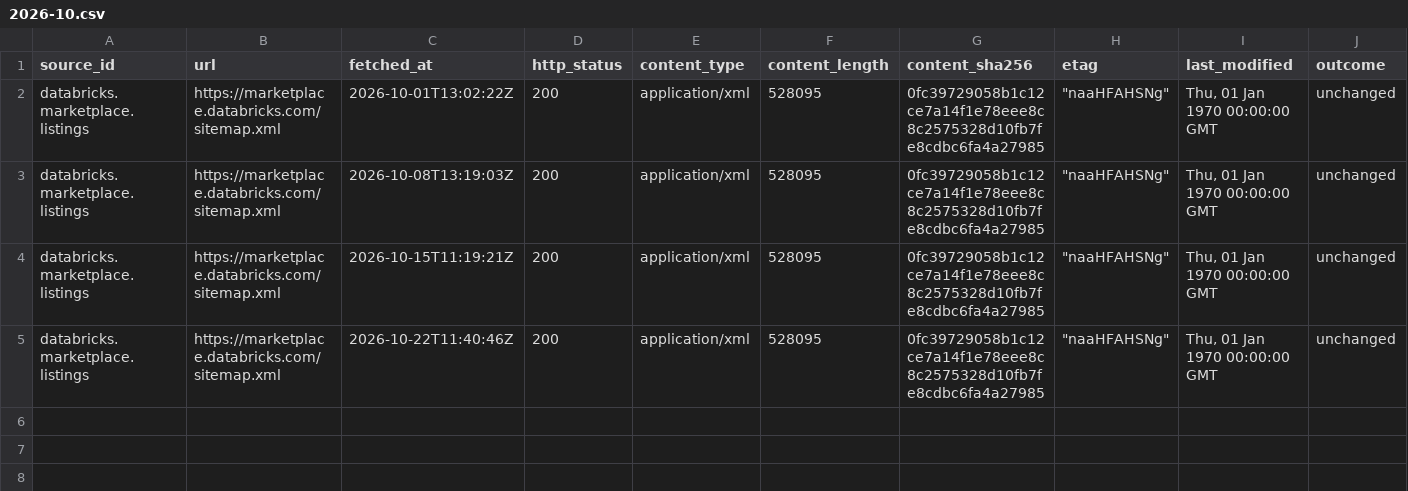
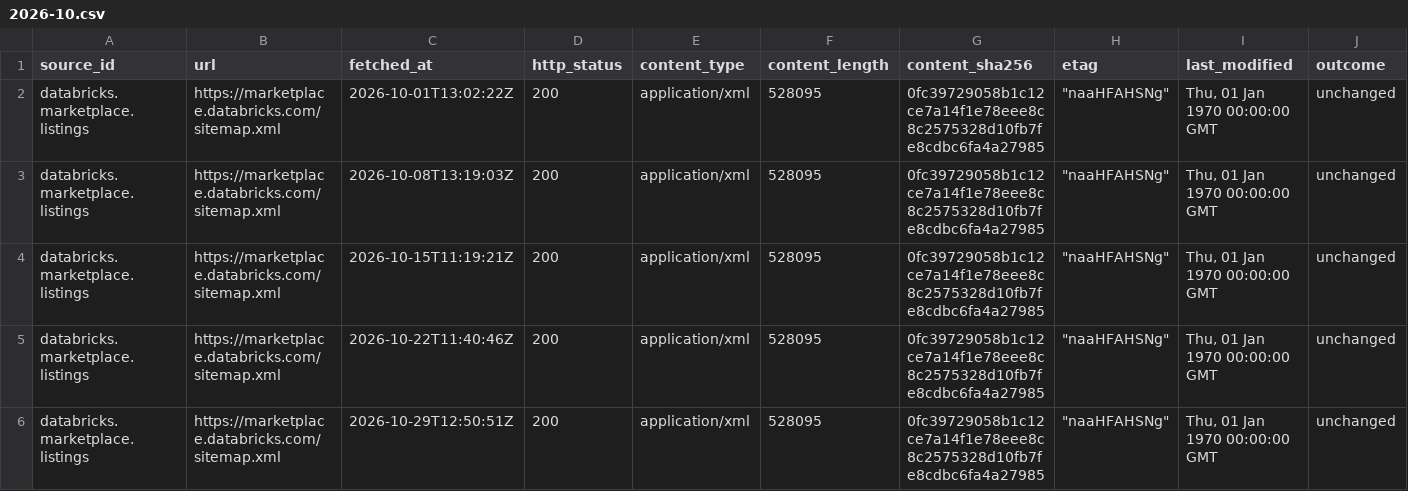
Before and after one commit to q3dresearch/wss-databricks-marketplace, a CSV file: manifest/databricks.marketplace.listings/2026-10.csv, drawn as a sheet; only a part is shown; rows hold the shown columns only; the diff names each change by its address in the sheet, - before the commit and + after, or states it on an @@ line.

```diff
--- a/manifest/databricks.marketplace.listings/2026-10.csv
+++ b/manifest/databricks.marketplace.listings/2026-10.csv
+row 6: databricks.marketplace.listings | https://marketplace.databricks.com/sitemap.xml | 2026-10-29T12:50:51Z | 200 | application/xml | 528095 | 0fc39729058b1c12ce7a14f1e78eee8c8c2575328d10fb7fe8cdbc6fa4a27985 | "naaHFAHSNg" | Thu, 01 Jan 1970 00:00:00 GMT | unchanged
```
Also changed, not shown: 4 other files.
